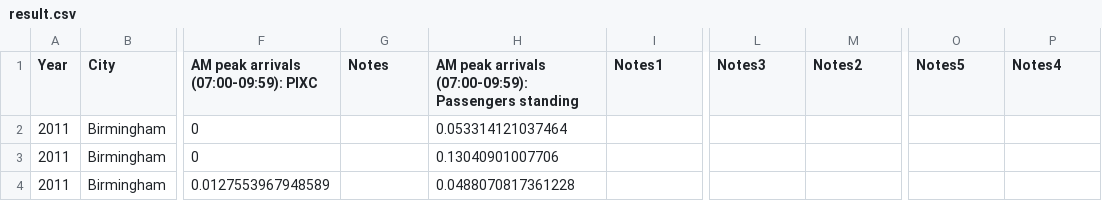
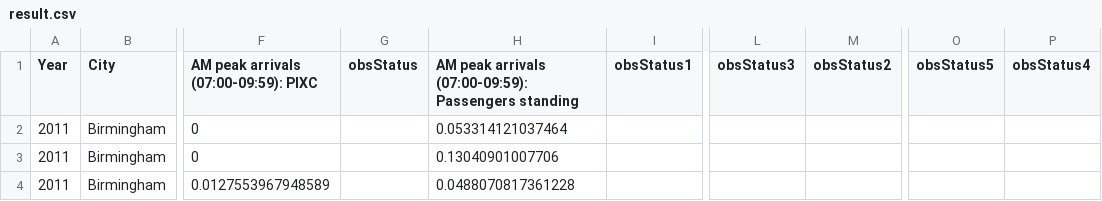
Before and after one commit to FemShow/CityandTrainOPS, a CSV file: result.csv, drawn as a sheet; only a part is shown, gaps mark what is left out; the diff names each change by its address in the sheet, - before the commit and + after, or states it on an @@ line.

```diff
--- a/result.csv
+++ b/result.csv
-G1: Notes
+G1: obsStatus
-I1: Notes1
+I1: obsStatus1
-L1: Notes3
+L1: obsStatus3
-M1: Notes2
+M1: obsStatus2
-O1: Notes5
+O1: obsStatus5
-P1: Notes4
+P1: obsStatus4
```
Also changed, not shown: 5 other files.
